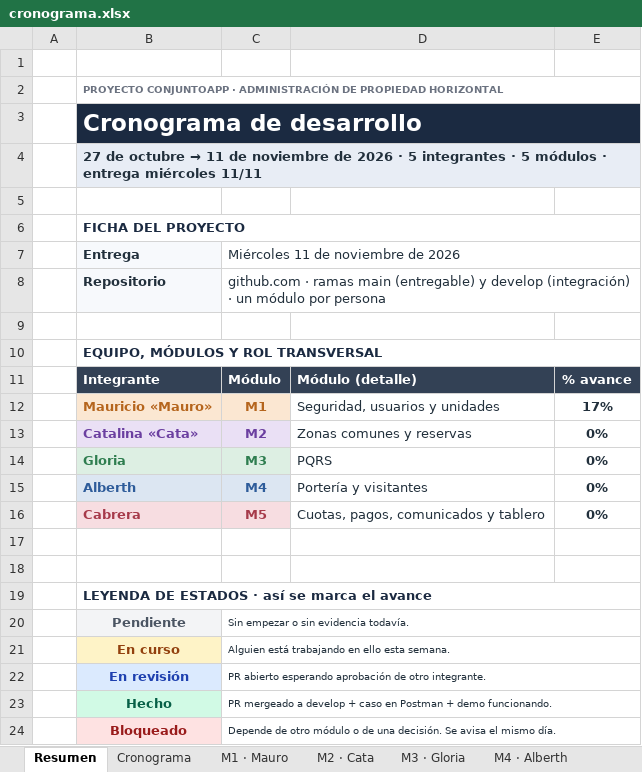
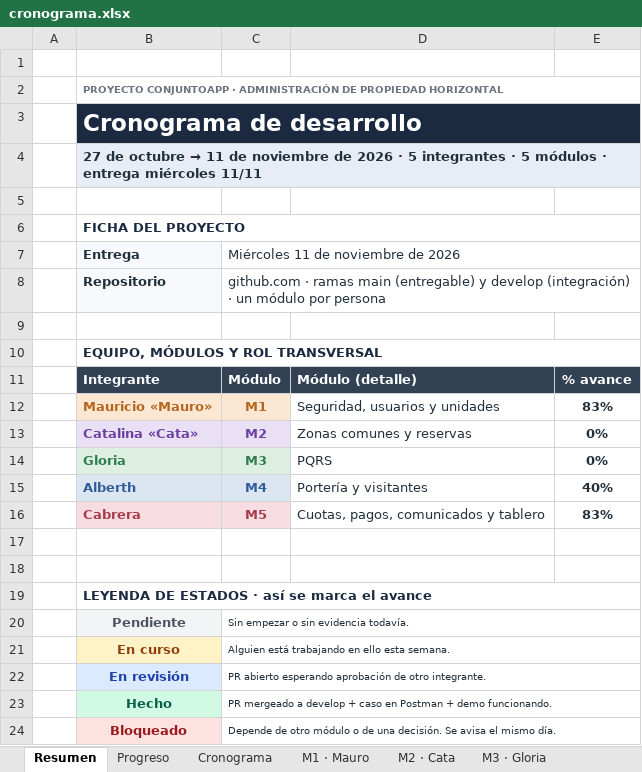
Before and after one commit to Massteven1/Proyecto-ConjuntoApp, an Excel workbook: docs/cronograma.xlsx, sheet Resumen, drawn as a sheet; values as stored, in another font and other column widths than the file's, no borders; charts and pictures and conditional formats not drawn; the diff names each change by its address in the sheet, - before the commit and + after, or states it on an @@ line.

```diff
--- a/docs/cronograma.xlsx (sheet Resumen)
+++ b/docs/cronograma.xlsx (sheet Resumen)
+sheet tab: Progreso
-E12: 17%
+E12: 83%
-E15: 0%
+E15: 40%
-E16: 0%
+E16: 83%
```
Also changed, not shown: sheet M4 · Alberth, sheet M5 · Cabrera, sheet M1 · Mauro, sheet Cronograma, sheet M3 · Gloria, sheet M2 · Cata, other sheet tabs, formulas that keep their value, charts or pictures, 8 other files.
